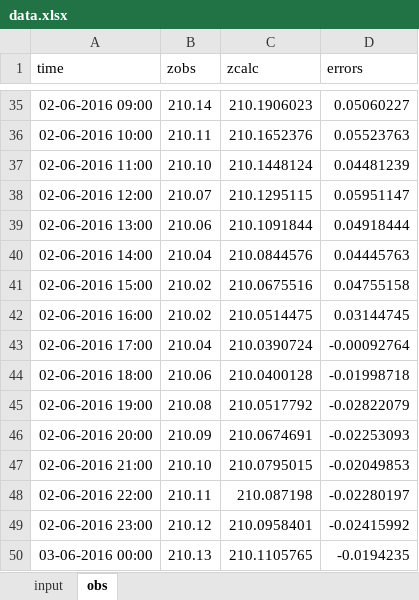
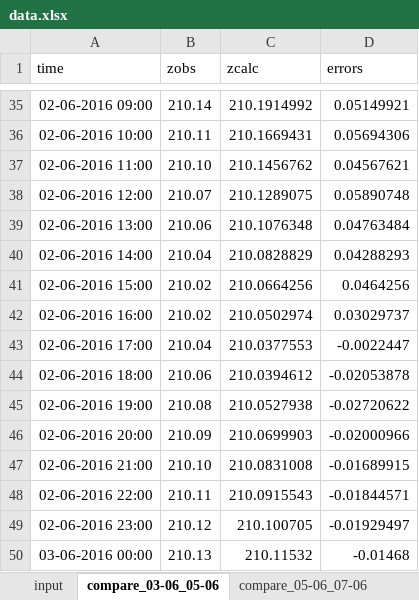
Before and after one commit to bienxanh1901/Hydrologic-Model, an Excel workbook: Validate/SESAN4_3A/comua_6-12/data.xlsx, sheet compare_03-06_05-06, drawn as a sheet; only a part is shown, gaps mark what is left out; values as stored, in another font and other column widths than the file's, no borders; charts and pictures not drawn; the diff covers the shown part only; the diff names each change by its address in the sheet, - before the commit and + after, or states it on an @@ line.

```diff
--- a/Validate/SESAN4_3A/comua_6-12/data.xlsx (sheet compare_03-06_05-06)
+++ b/Validate/SESAN4_3A/comua_6-12/data.xlsx (sheet compare_03-06_05-06)
-sheet tab: obs
+sheet tab: compare_03-06_05-06
+sheet tab: compare_05-06_07-06
-C35 (zcalc): 210.1906023
+C35 (zcalc): 210.1914992
-D35 (errors): 0.05060227
+D35 (errors): 0.05149921
-C36 (zcalc): 210.1652376
+C36 (zcalc): 210.1669431
-D36 (errors): 0.05523763
+D36 (errors): 0.05694306
-C37 (zcalc): 210.1448124
+C37 (zcalc): 210.1456762
-D37 (errors): 0.04481239
+D37 (errors): 0.04567621
-C38 (zcalc): 210.1295115
+C38 (zcalc): 210.1289075
-D38 (errors): 0.05951147
+D38 (errors): 0.05890748
-C39 (zcalc): 210.1091844
+C39 (zcalc): 210.1076348
-D39 (errors): 0.04918444
+D39 (errors): 0.04763484
-C40 (zcalc): 210.0844576
+C40 (zcalc): 210.0828829
-D40 (errors): 0.04445763
+D40 (errors): 0.04288293
-C41 (zcalc): 210.0675516
+C41 (zcalc): 210.0664256
-D41 (errors): 0.04755158
+D41 (errors): 0.0464256
-C42 (zcalc): 210.0514475
+C42 (zcalc): 210.0502974
-D42 (errors): 0.03144745
+D42 (errors): 0.03029737
-C43 (zcalc): 210.0390724
+C43 (zcalc): 210.0377553
-D43 (errors): -0.00092764
+D43 (errors): -0.0022447
-C44 (zcalc): 210.0400128
+C44 (zcalc): 210.0394612
-D44 (errors): -0.01998718
+D44 (errors): -0.02053878
-C45 (zcalc): 210.0517792
+C45 (zcalc): 210.0527938
-D45 (errors): -0.02822079
+D45 (errors): -0.02720622
-C46 (zcalc): 210.0674691
+C46 (zcalc): 210.0699903
-D46 (errors): -0.02253093
+D46 (errors): -0.02000966
-C47 (zcalc): 210.0795015
+C47 (zcalc): 210.0831008
-D47 (errors): -0.02049853
+D47 (errors): -0.01689915
-C48 (zcalc): 210.087198
+C48 (zcalc): 210.0915543
-D48 (errors): -0.02280197
+D48 (errors): -0.01844571
-C49 (zcalc): 210.0958401
+C49 (zcalc): 210.100705
-D49 (errors): -0.02415992
+D49 (errors): -0.01929497
-C50 (zcalc): 210.1105765
+C50 (zcalc): 210.11532
-D50 (errors): -0.0194235
+D50 (errors): -0.01468
```
Also changed, not shown: 103 edited cells elsewhere in this sheet, charts or pictures, Validate/1001-3101/compareZ_1001-1501.xlsx, 14 other files.
